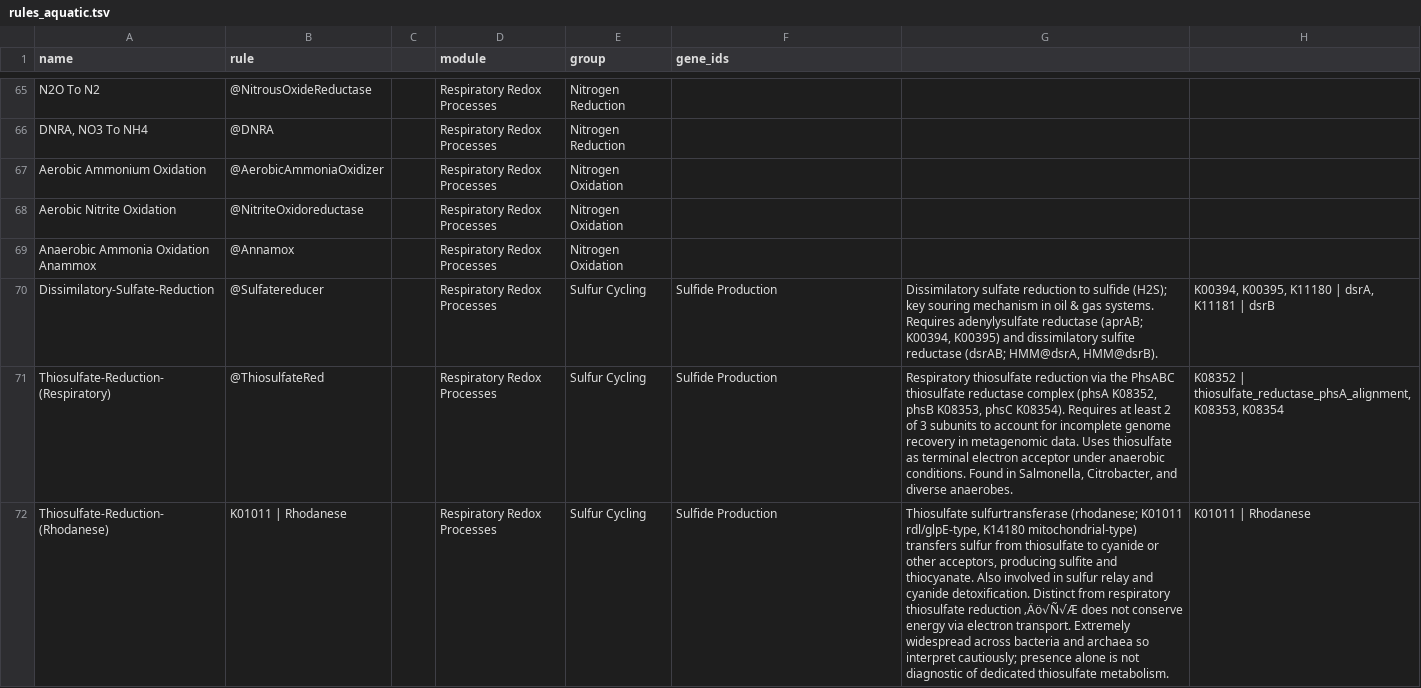
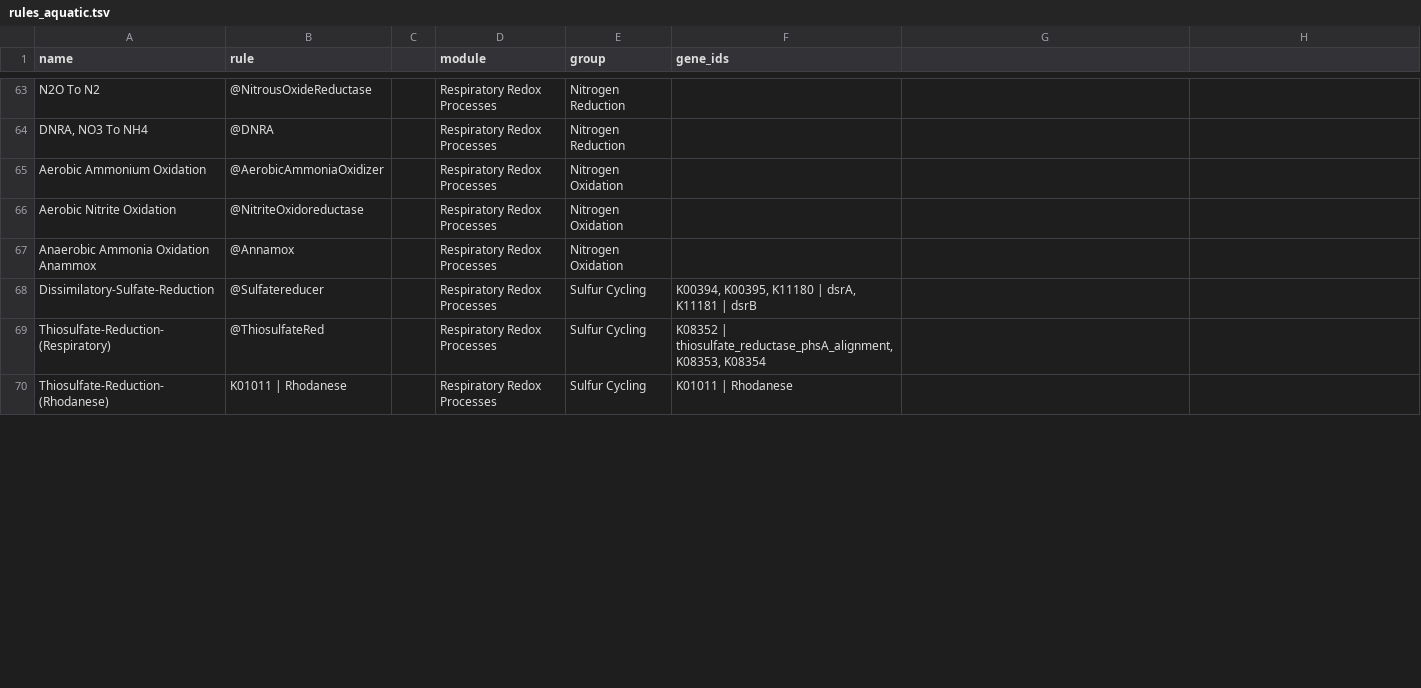
Before and after one commit to BortonWrightonLabs/dram-rules, a TSV file: src/dram_rules/data/rules_aquatic.tsv, drawn as a sheet; only a part is shown, gaps mark what is left out; addresses are those after the commit; the diff covers the shown part only; the diff names each change by its address in the sheet, - before the commit and + after, or states it on an @@ line.

Commit message:
package(rules): update rules

```diff
--- a/src/dram_rules/data/rules_aquatic.tsv
+++ b/src/dram_rules/data/rules_aquatic.tsv
-F68 (gene_ids): Sulfide Production
+F68 (gene_ids): K00394, K00395, K11180 | dsrA, K11181 | dsrB
-G68: Dissimilatory sulfate reduction to sulfide (H2S); key souring mechanism in oil & gas systems. Requires adenylysulfate reductase (aprAB; K00394, K00395) and dissimilatory sulfite reductase (dsrAB; HMM@dsrA, HMM@dsrB).
+G68: (empty)
-H68: K00394, K00395, K11180 | dsrA, K11181 | dsrB
+H68: (empty)
-F69 (gene_ids): Sulfide Production
+F69 (gene_ids): K08352 | thiosulfate_reductase_phsA_alignment, K08353, K08354
-G69: Respiratory thiosulfate reduction via the PhsABC thiosulfate reductase complex (phsA K08352, phsB K08353, phsC K08354). Requires at least 2 of 3 subunits to account for incomplete genome recovery in metagenomic data. Uses thiosulfate as terminal electron acceptor under anaerobic conditions. Found in Salmonella, Citrobacter, and diverse anaerobes.
+G69: (empty)
-H69: K08352 | thiosulfate_reductase_phsA_alignment, K08353, K08354
+H69: (empty)
-F70 (gene_ids): Sulfide Production
+F70 (gene_ids): K01011 | Rhodanese
-G70: Thiosulfate sulfurtransferase (rhodanese; K01011 rdl/glpE-type, K14180 mitochondrial-type) transfers sulfur from thiosulfate to cyanide or other acceptors, producing sulfite and thiocyanate. Also involved in sulfur relay and cyanide detoxification. Distinct from respiratory thiosulfate reduction ‚Äö√Ñ√Æ does not conserve energy via electron transport. Extremely widespread across bacteria and archaea so interpret cautiously; presence alone is not diagnostic of dedicated thiosulfate metabolism.
+G70: (empty)
-H70: K01011 | Rhodanese
+H70: (empty)
```
Also changed, not shown: 2 removed rows and 15 edited cells elsewhere in this file, src/dram_rules/data/rules_common.tsv, src/dram_rules/data/rules_eng_sys.tsv, 3 other files.
